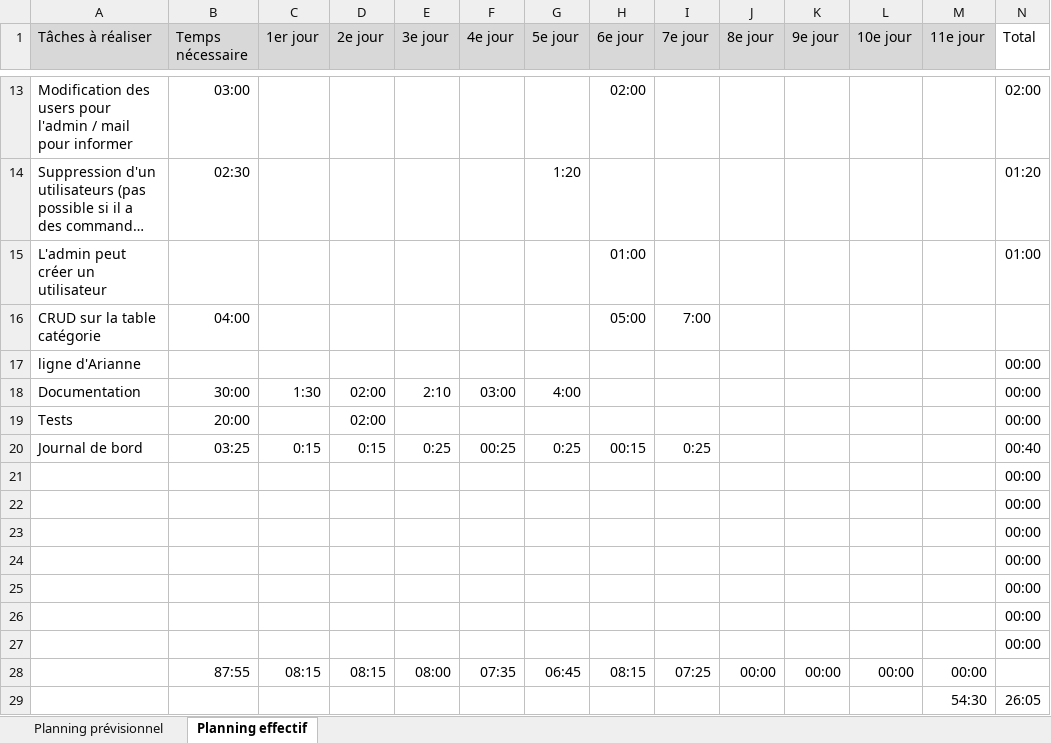
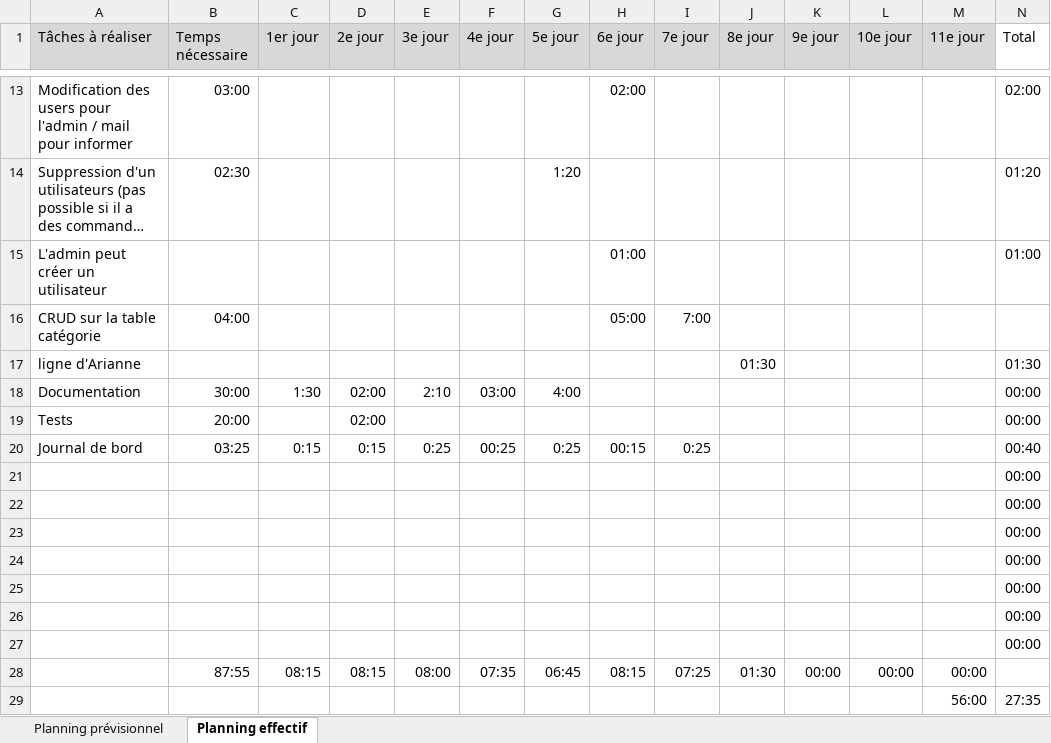
Before and after one commit to FlavioMrrn/TPI, an Excel workbook: annexes/Planification.xlsx, sheet Planning effectif, drawn as a sheet; only a part is shown, gaps mark what is left out; long unchanged cells end in …; values as stored, in another font and other column widths than the file's, no borders; conditional formats not drawn; removed rows and columns are numbered as before the commit, all else as after; the diff names each change by its address in the sheet, - before the commit and + after, or states it on an @@ line.

```diff
--- a/annexes/Planification.xlsx (sheet Planning effectif)
+++ b/annexes/Planification.xlsx (sheet Planning effectif)
-J17 (8e jour): (empty)
+J17 (8e jour): 01:30
-N17 (Total): 00:00
+N17 (Total): 01:30
-J28 (8e jour): 00:00
+J28 (8e jour): 01:30
-row 29:  |  |  |  |  |  |  |  |  |  |  |  | 54:30 | 26:05
+row 29:  |  |  |  |  |  |  |  |  |  |  |  | 56:00 | 27:35
```
Also changed, not shown: 6 other files.
